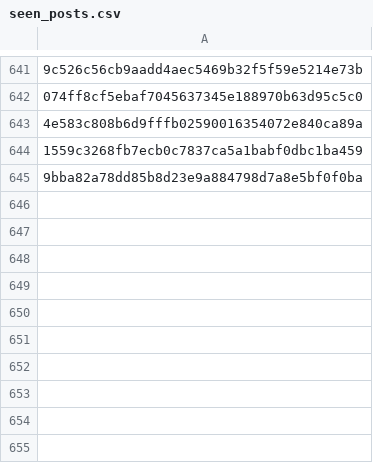
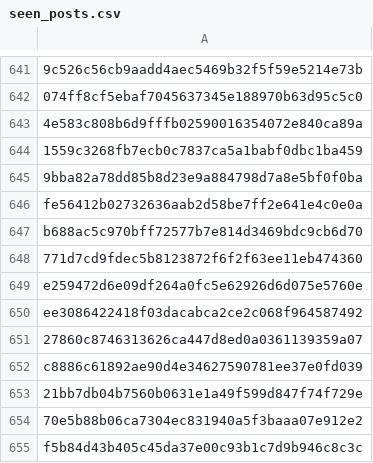
Before and after one commit to RozennKwon/hospital-crawler-qa-automation, a CSV file: top-hospitals/seen_posts.csv, drawn as a sheet; only a part is shown, gaps mark what is left out; the diff names each change by its address in the sheet, - before the commit and + after, or states it on an @@ line.

```diff
--- a/top-hospitals/seen_posts.csv
+++ b/top-hospitals/seen_posts.csv
+row 646: fe56412b02732636aab2d58be7ff2e641e4c0e0a
+row 647: b688ac5c970bff72577b7e814d3469bdc9cb6d70
+row 648: 771d7cd9fdec5b8123872f6f2f63ee11eb474360
+row 649: e259472d6e09df264a0fc5e62926d6d075e5760e
+row 650: ee3086422418f03dacabca2ce2c068f964587492
+row 651: 27860c8746313626ca447d8ed0a0361139359a07
+row 652: c8886c61892ae90d4e34627590781ee37e0fd039
+row 653: 21bb7db04b7560b0631e1a49f599d847f74f729e
+row 654: 70e5b88b06ca7304ec831940a5f3baaa07e912e2
+row 655: f5b84d43b405c45da37e00c93b1c7d9b946c8c3c
```
